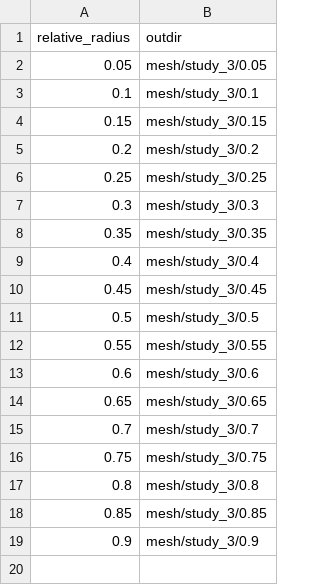
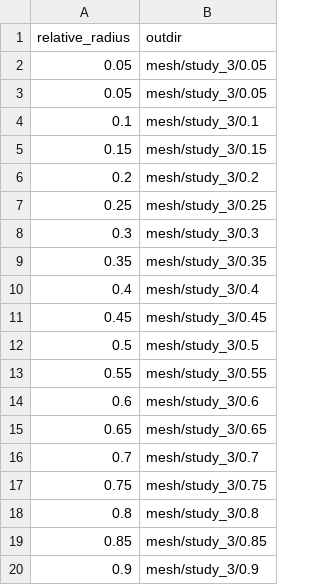
Before and after one commit to molel-gt/ssb, a CSV file: study_3_params.csv (was data/study_3.csv), drawn as a sheet; the diff names each change by its address in the sheet, - before the commit and + after, or states it on an @@ line.

```diff
--- a/data/study_3.csv
+++ b/study_3_params.csv
+row 3: 0.05 | mesh/study_3/0.05
```
Also changed, not shown: 2 other files.
